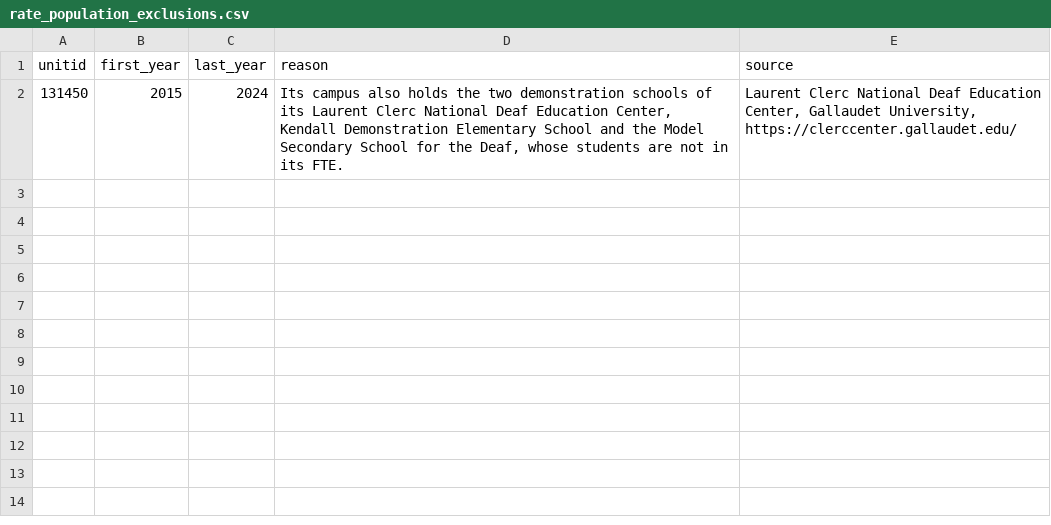
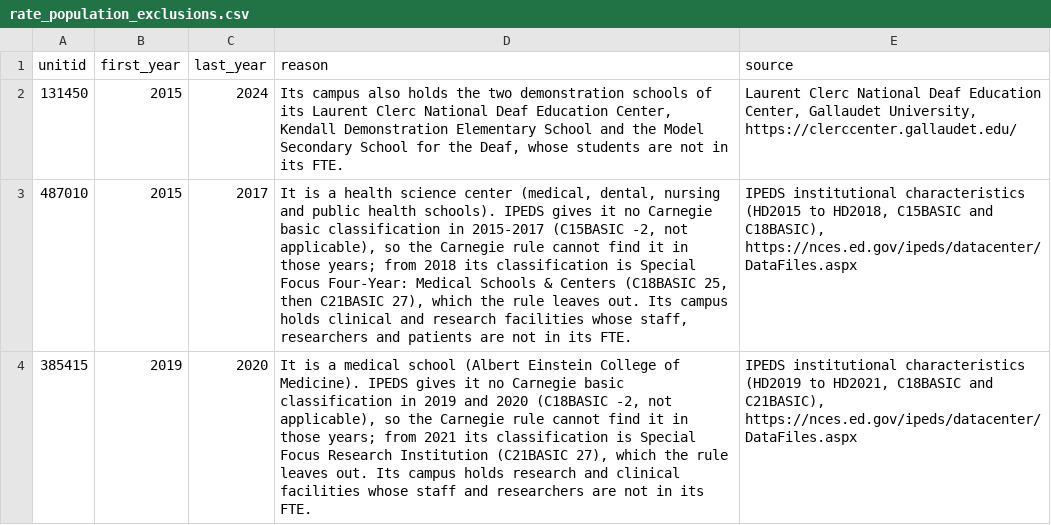
Before and after one commit to kbdevopz/collegesafetydata-public, a CSV file: etl/reference/rate_population_exclusions.csv, drawn as a sheet; the diff names each change by its address in the sheet, - before the commit and + after, or states it on an @@ line.

Commit message:
List medical-center campuses and two more population exclusions
etl/reference/medical_campuses.csv lists 13 DOE campuses that are
medical centers or hospitals, each with its DOE name, address and
years; 03 writes dims/dim_medical_campus.parquet from it.

rate_population_exclusions.csv adds The University of Tennessee Health
Science Center (2015-2017) and Albert Einstein College of Medicine
(2019-2020), the years IPEDS gives them no Carnegie classification, so
the Carnegie rule cannot find them.

```diff
--- a/etl/reference/rate_population_exclusions.csv
+++ b/etl/reference/rate_population_exclusions.csv
+row 3: 487010 | 2015 | 2017 | It is a health science center (medical, dental, nursing and public health schools). IPEDS gives it no Carnegie basic classification in 2015-2017 (C15BASIC -2, not applicable), so the Carnegie rule cannot find it in those years; from 2018 its classification is Special Focus Four-Year: Medical Schools & Centers (C18BASIC 25, then C21BASIC 27), which the rule leaves out. Its campus holds clinical and research facilities whose staff, researchers and patients are not in its FTE. | IPEDS institutional characteristics (HD2015 to HD2018, C15BASIC and C18BASIC), https://nces.ed.gov/ipeds/datacenter/DataFiles.aspx
+row 4: 385415 | 2019 | 2020 | It is a medical school (Albert Einstein College of Medicine). IPEDS gives it no Carnegie basic classification in 2019 and 2020 (C18BASIC -2, not applicable), so the Carnegie rule cannot find it in those years; from 2021 its classification is Special Focus Research Institution (C21BASIC 27), which the rule leaves out. Its campus holds research and clinical facilities whose staff and researchers are not in its FTE. | IPEDS institutional characteristics (HD2019 to HD2021, C18BASIC and C21BASIC), https://nces.ed.gov/ipeds/datacenter/DataFiles.aspx
```
Also changed, not shown: 3 other files.
